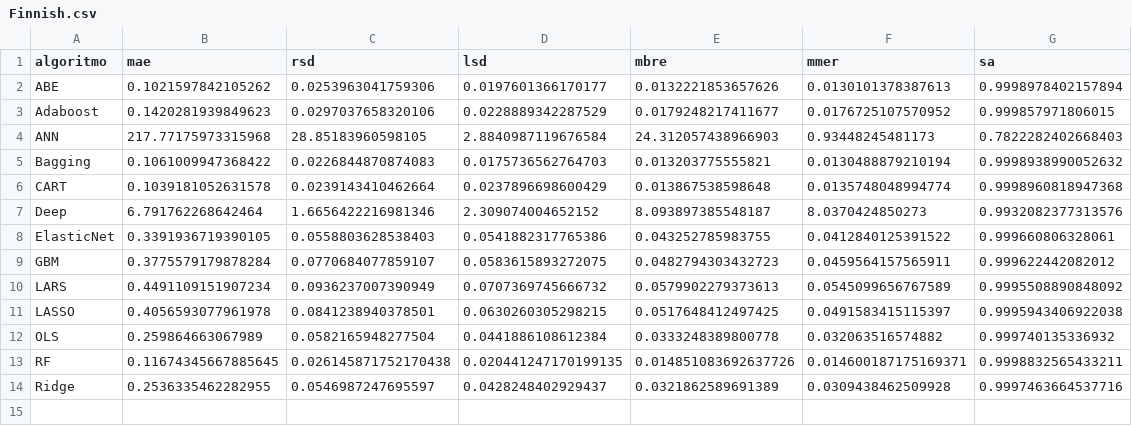
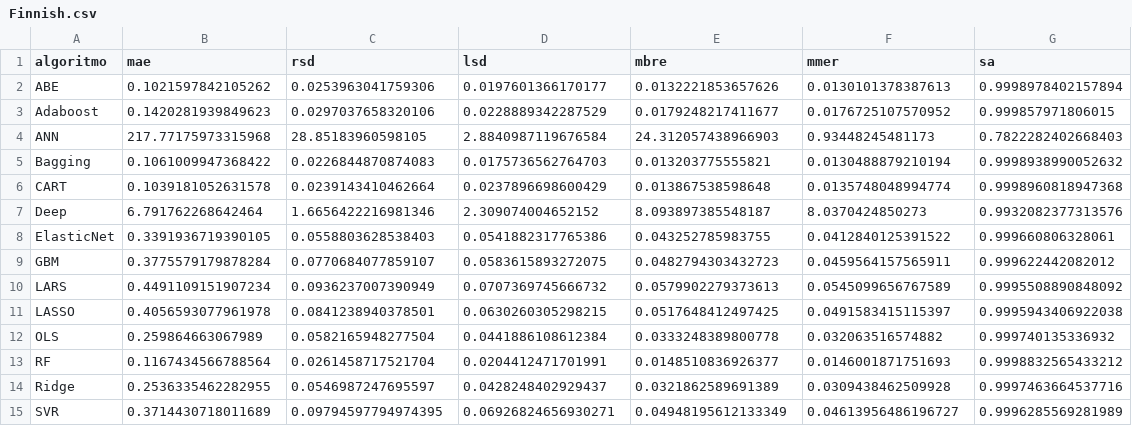
Before and after one commit to albertofernandezs/machine-learning, a CSV file: actualizacion/Finnish.csv, drawn as a sheet.

Commit message:
Guardado de resultados

```diff
--- a/actualizacion/Finnish.csv
+++ b/actualizacion/Finnish.csv
@@ -12,3 +12,4 @@ LASSO,0.4056593077961978,0.0841238940378501,0.0630260305298215,0.051764841249742
 OLS,0.259864663067989,0.0582165948277504,0.0441886108612384,0.0333248389800778,0.032063516574882,0.999740135336932
-RF,0.11674345667885645,0.026145871752170438,0.020441247170199135,0.014851083692637726,0.014600187175169371,0.9998832565433211
+RF,0.1167434566788564,0.0261458717521704,0.0204412471701991,0.0148510836926377,0.0146001871751693,0.9998832565433212
 Ridge,0.2536335462282955,0.0546987247695597,0.0428248402929437,0.0321862589691389,0.0309438462509928,0.9997463664537716
+SVR,0.3714430718011689,0.09794597794974395,0.06926824656930271,0.04948195612133349,0.04613956486196727,0.9996285569281989
```
